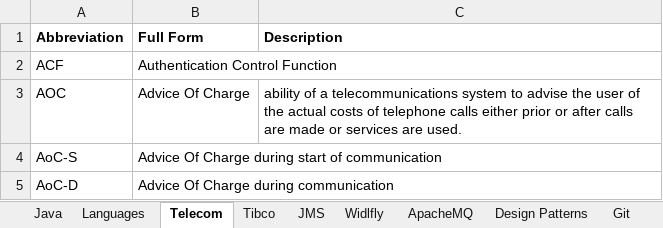
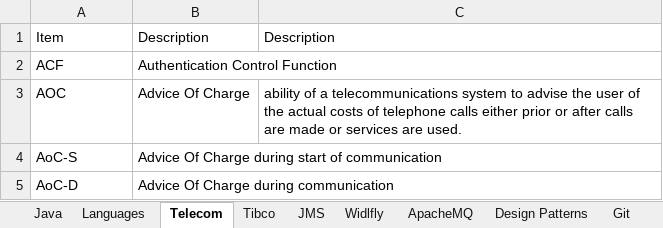
Before and after one commit to anshulsood2006/ArCommon, an Excel workbook: documents/knowledge.xlsx, sheet Telecom, drawn as a sheet; only a part is shown; values as stored, in another font and other column widths than the file's, no borders; removed rows and columns are numbered as before the commit, all else as after; the diff covers the shown part only; the diff names each change by its address in the sheet, - before the commit and + after, or states it on an @@ line.

```diff
--- a/documents/knowledge.xlsx (sheet Telecom)
+++ b/documents/knowledge.xlsx (sheet Telecom)
-row 1: Abbreviation | Full Form | Description
+row 1: Item | Description | Description
```
Also changed, not shown: 30 added rows elsewhere in this sheet, sheet References, sheet Widlfly, sheet Java, 3 other files.
